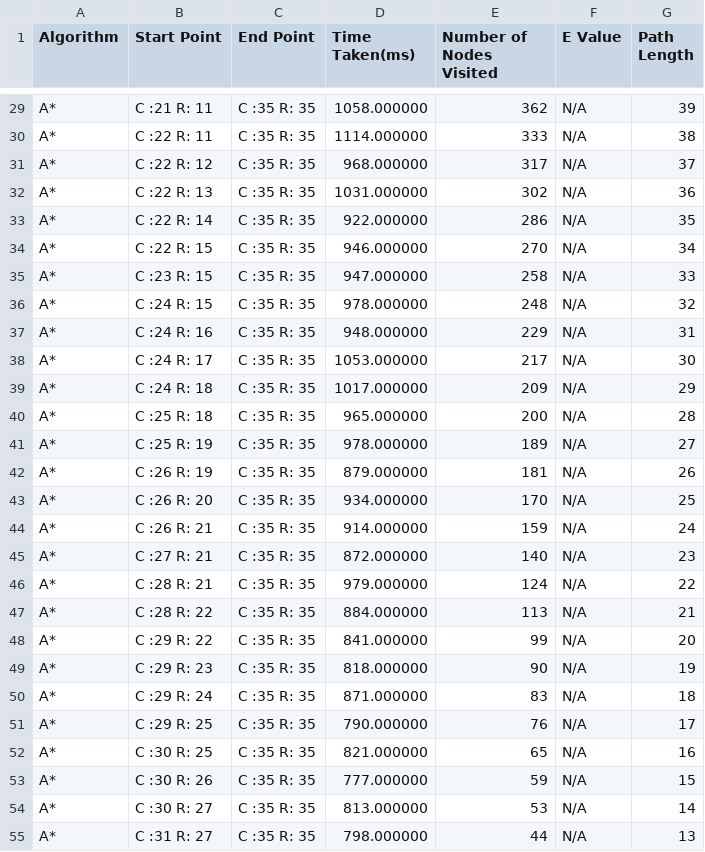
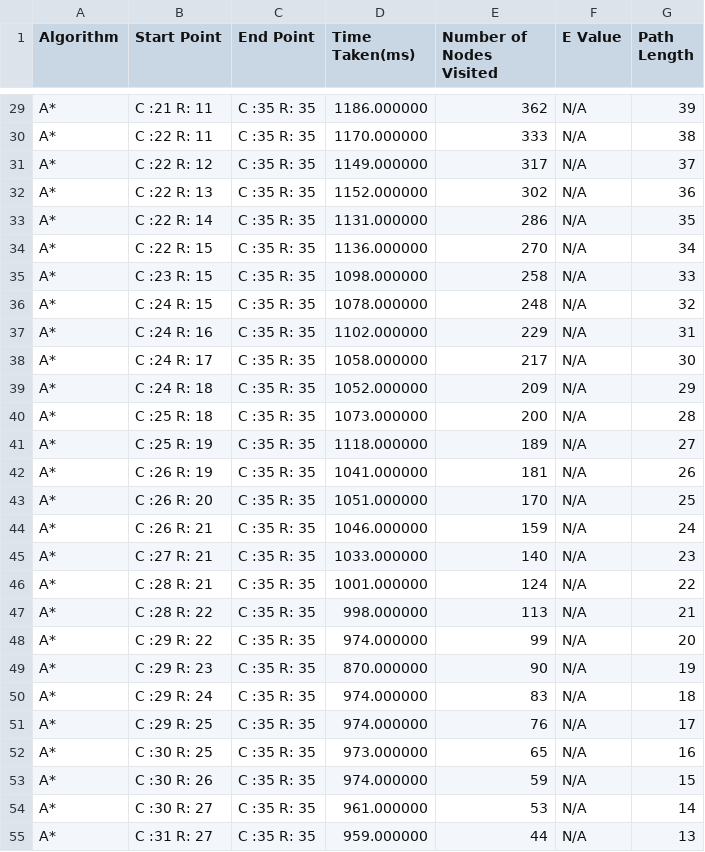
Before and after one commit to MatTheGreat/FinalYearProject, a CSV file: FinalYearProject/FinalYearProject/Output.csv, drawn as a sheet; only a part is shown, gaps mark what is left out; the diff covers the shown part only; the diff names each change by its address in the sheet, - before the commit and + after, or states it on an @@ line.

```diff
--- a/FinalYearProject/FinalYearProject/Output.csv
+++ b/FinalYearProject/FinalYearProject/Output.csv
-D29 (Time Taken(ms)): 1058.000000
+D29 (Time Taken(ms)): 1186.000000
-D30 (Time Taken(ms)): 1114.000000
+D30 (Time Taken(ms)): 1170.000000
-D31 (Time Taken(ms)): 968.000000
+D31 (Time Taken(ms)): 1149.000000
-D32 (Time Taken(ms)): 1031.000000
+D32 (Time Taken(ms)): 1152.000000
-D33 (Time Taken(ms)): 922.000000
+D33 (Time Taken(ms)): 1131.000000
-D34 (Time Taken(ms)): 946.000000
+D34 (Time Taken(ms)): 1136.000000
-D35 (Time Taken(ms)): 947.000000
+D35 (Time Taken(ms)): 1098.000000
-D36 (Time Taken(ms)): 978.000000
+D36 (Time Taken(ms)): 1078.000000
-D37 (Time Taken(ms)): 948.000000
+D37 (Time Taken(ms)): 1102.000000
-D38 (Time Taken(ms)): 1053.000000
+D38 (Time Taken(ms)): 1058.000000
-D39 (Time Taken(ms)): 1017.000000
+D39 (Time Taken(ms)): 1052.000000
-D40 (Time Taken(ms)): 965.000000
+D40 (Time Taken(ms)): 1073.000000
-D41 (Time Taken(ms)): 978.000000
+D41 (Time Taken(ms)): 1118.000000
-D42 (Time Taken(ms)): 879.000000
+D42 (Time Taken(ms)): 1041.000000
-D43 (Time Taken(ms)): 934.000000
+D43 (Time Taken(ms)): 1051.000000
-D44 (Time Taken(ms)): 914.000000
+D44 (Time Taken(ms)): 1046.000000
-D45 (Time Taken(ms)): 872.000000
+D45 (Time Taken(ms)): 1033.000000
-D46 (Time Taken(ms)): 979.000000
+D46 (Time Taken(ms)): 1001.000000
-D47 (Time Taken(ms)): 884.000000
+D47 (Time Taken(ms)): 998.000000
-D48 (Time Taken(ms)): 841.000000
+D48 (Time Taken(ms)): 974.000000
-D49 (Time Taken(ms)): 818.000000
+D49 (Time Taken(ms)): 870.000000
-D50 (Time Taken(ms)): 871.000000
+D50 (Time Taken(ms)): 974.000000
-D51 (Time Taken(ms)): 790.000000
+D51 (Time Taken(ms)): 974.000000
-D52 (Time Taken(ms)): 821.000000
+D52 (Time Taken(ms)): 973.000000
-D53 (Time Taken(ms)): 777.000000
+D53 (Time Taken(ms)): 974.000000
-D54 (Time Taken(ms)): 813.000000
+D54 (Time Taken(ms)): 961.000000
-D55 (Time Taken(ms)): 798.000000
+D55 (Time Taken(ms)): 959.000000
```
Also changed, not shown: 150 edited cells elsewhere in this file, 11 other files.
